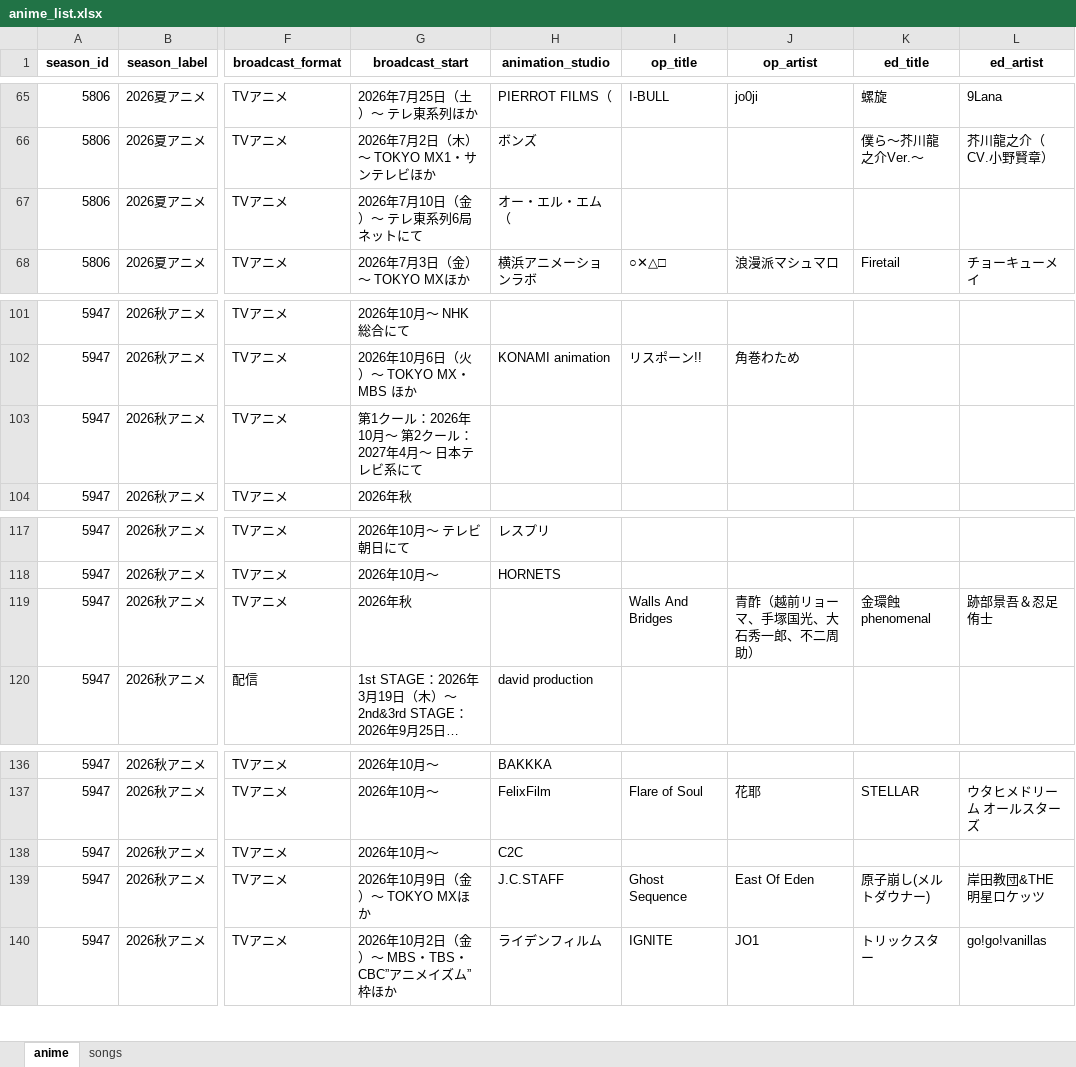
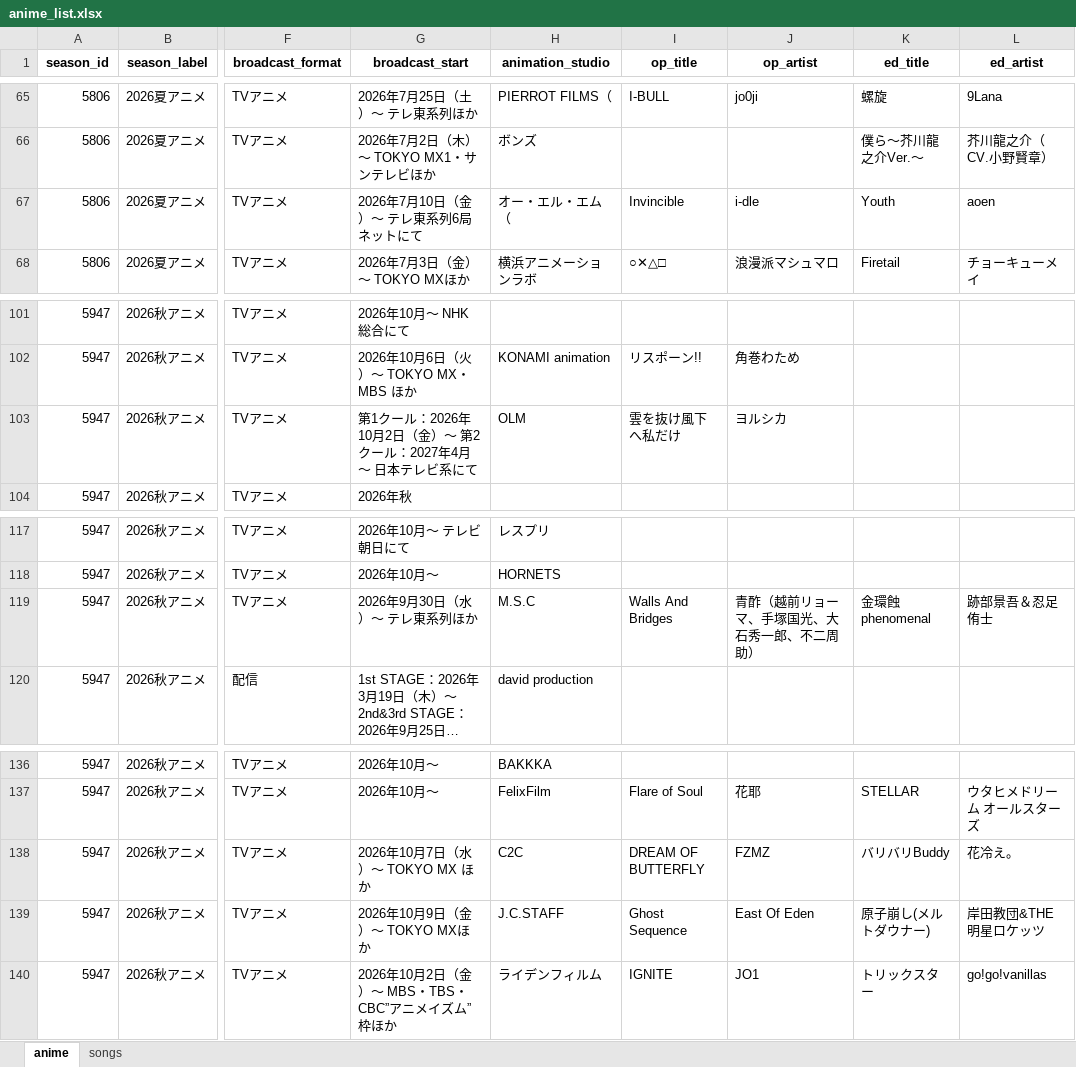
Before and after one commit to Anisong-Ranking/anime-list-updater, an Excel workbook: data/anime_list.xlsx, sheet anime, drawn as a sheet; only a part is shown, gaps mark what is left out; long unchanged cells end in …; values as stored, in another font and other column widths than the file's, no borders; the diff names each change by its address in the sheet, - before the commit and + after, or states it on an @@ line.

Commit message:
auto: anime list update (PC) 2026-08-18

```diff
--- a/data/anime_list.xlsx (sheet anime)
+++ b/data/anime_list.xlsx (sheet anime)
-I67 (op_title): (empty)
+I67 (op_title): Invincible
-J67 (op_artist): (empty)
+J67 (op_artist): i-dle
-K67 (ed_title): (empty)
+K67 (ed_title): Youth
-L67 (ed_artist): (empty)
+L67 (ed_artist): aoen
-G103 (broadcast_start): 第1クール：2026年10月～ 第2クール：2027年4月～ 日本テレビ系にて
+G103 (broadcast_start): 第1クール：2026年10月2日（金）～ 第2クール：2027年4月～ 日本テレビ系にて
-H103 (animation_studio): (empty)
+H103 (animation_studio): OLM
-I103 (op_title): (empty)
+I103 (op_title): 雲を抜け風下へ私だけ
-J103 (op_artist): (empty)
+J103 (op_artist): ヨルシカ
-G119 (broadcast_start): 2026年秋
+G119 (broadcast_start): 2026年9月30日（水）～ テレ東系列ほか
-H119 (animation_studio): (empty)
+H119 (animation_studio): M.S.C
-G138 (broadcast_start): 2026年10月～
+G138 (broadcast_start): 2026年10月7日（水）～ TOKYO MX ほか
-I138 (op_title): (empty)
+I138 (op_title): DREAM OF BUTTERFLY
-J138 (op_artist): (empty)
+J138 (op_artist): FZMZ
-K138 (ed_title): (empty)
+K138 (ed_title): バリバリBuddy
-L138 (ed_artist): (empty)
+L138 (ed_artist): 花冷え。
```
Also changed, not shown: sheet songs, 4 other files.
